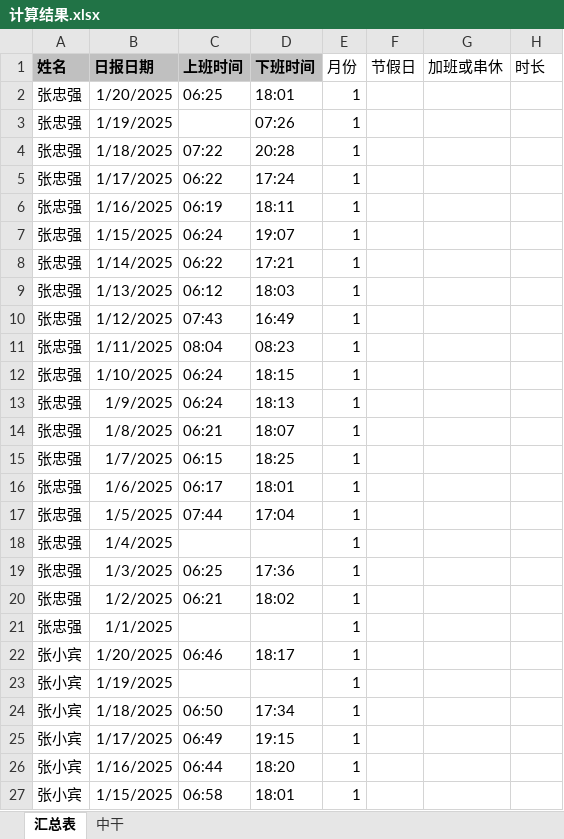
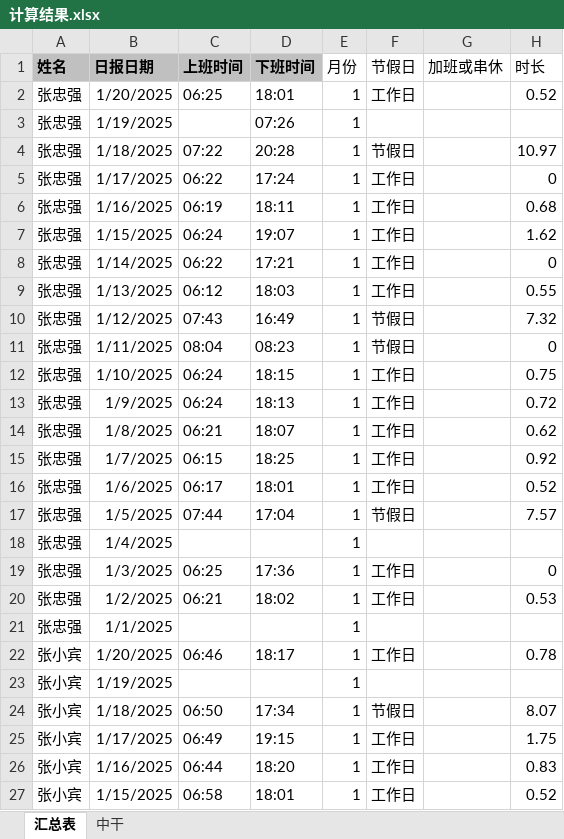
Before and after one commit to hc198974/overtime_python, an Excel workbook: 计算结果.xlsx, sheet 汇总表, drawn as a sheet; only a part is shown; values as stored, in another font and other column widths than the file's, no borders; the diff covers the shown part only; the diff names each change by its address in the sheet, - before the commit and + after, or states it on an @@ line.

```diff
--- a/计算结果.xlsx (sheet 汇总表)
+++ b/计算结果.xlsx (sheet 汇总表)
-F2 (节假日): (empty)
+F2 (节假日): 工作日
-H2 (时长): (empty)
+H2 (时长): 0.52
-F4 (节假日): (empty)
+F4 (节假日): 节假日
-H4 (时长): (empty)
+H4 (时长): 10.97
-F5:F9 (节假日): (empty)
+F5:F9 (节假日): 工作日
-H5 (时长): (empty)
+H5 (时长): 0
-H6 (时长): (empty)
+H6 (时长): 0.68
-H7 (时长): (empty)
+H7 (时长): 1.62
-H8 (时长): (empty)
+H8 (时长): 0
-H9 (时长): (empty)
+H9 (时长): 0.55
-F10:F11 (节假日): (empty)
+F10:F11 (节假日): 节假日
-H10 (时长): (empty)
+H10 (时长): 7.32
-H11 (时长): (empty)
+H11 (时长): 0
-F12:F16 (节假日): (empty)
+F12:F16 (节假日): 工作日
-H12 (时长): (empty)
+H12 (时长): 0.75
-H13 (时长): (empty)
+H13 (时长): 0.72
-H14 (时长): (empty)
+H14 (时长): 0.62
-H15 (时长): (empty)
+H15 (时长): 0.92
-H16 (时长): (empty)
+H16 (时长): 0.52
-F17 (节假日): (empty)
+F17 (节假日): 节假日
-H17 (时长): (empty)
+H17 (时长): 7.57
-F19:F20 (节假日): (empty)
+F19:F20 (节假日): 工作日
-H19 (时长): (empty)
+H19 (时长): 0
-H20 (时长): (empty)
+H20 (时长): 0.53
-F22 (节假日): (empty)
+F22 (节假日): 工作日
-H22 (时长): (empty)
+H22 (时长): 0.78
-F24 (节假日): (empty)
+F24 (节假日): 节假日
-H24 (时长): (empty)
+H24 (时长): 8.07
-F25:F27 (节假日): (empty)
+F25:F27 (节假日): 工作日
-H25 (时长): (empty)
+H25 (时长): 1.75
-H26 (时长): (empty)
+H26 (时长): 0.83
-H27 (时长): (empty)
+H27 (时长): 0.52
```
Also changed, not shown: 1516 edited cells elsewhere in this sheet, sheet 中干, 3 other files.
